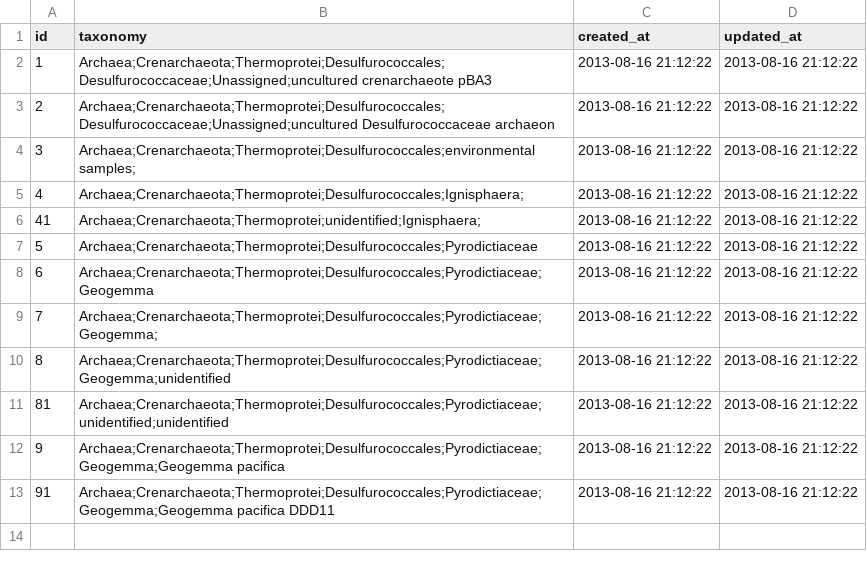
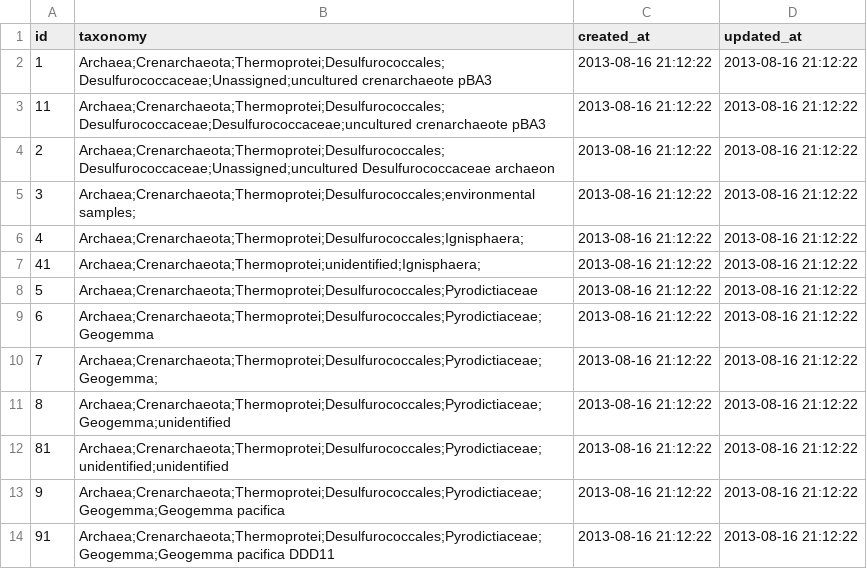
Before and after one commit to annaship/taxa, a CSV file: small_test.csv, drawn as a sheet.

Commit message:
check taxonomy - intermediate

```diff
--- a/small_test.csv
+++ b/small_test.csv
@@ -2,2 +2,3 @@ id,"taxonomy","created_at","updated_at"
 1,"Archaea;Crenarchaeota;Thermoprotei;Desulfurococcales;Desulfurococcaceae;Unassigned;uncultured crenarchaeote pBA3","2013-08-16 21:12:22","2013-08-16 21:12:22"
+11,"Archaea;Crenarchaeota;Thermoprotei;Desulfurococcales;Desulfurococcaceae;Desulfurococcaceae;uncultured crenarchaeote pBA3","2013-08-16 21:12:22","2013-08-16 21:12:22"
 2,"Archaea;Crenarchaeota;Thermoprotei;Desulfurococcales;Desulfurococcaceae;Unassigned;uncultured Desulfurococcaceae archaeon","2013-08-16 21:12:22","2013-08-16 21:12:22"
```
Also changed, not shown: 1 other file.
